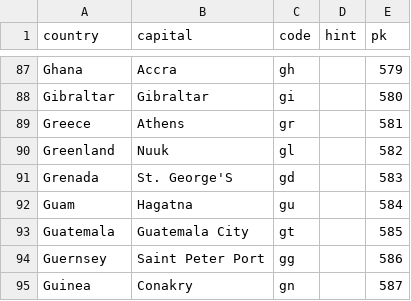
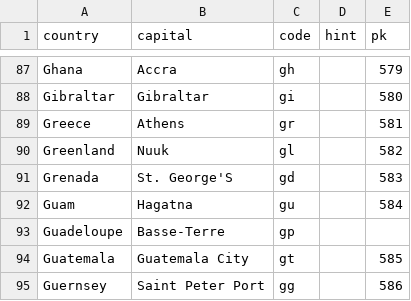
Before and after one commit to Inu-Oh/flags, a CSV file: import_data.csv, drawn as a sheet; only a part is shown, gaps mark what is left out; the shorter side is filled out with more unchanged rows; the diff names each change by its address in the sheet, - before the commit and + after, or states it on an @@ line.

```diff
--- a/import_data.csv
+++ b/import_data.csv
+row 93: Guadeloupe | Basse-Terre | gp
```
Also changed, not shown: 4 other files.
